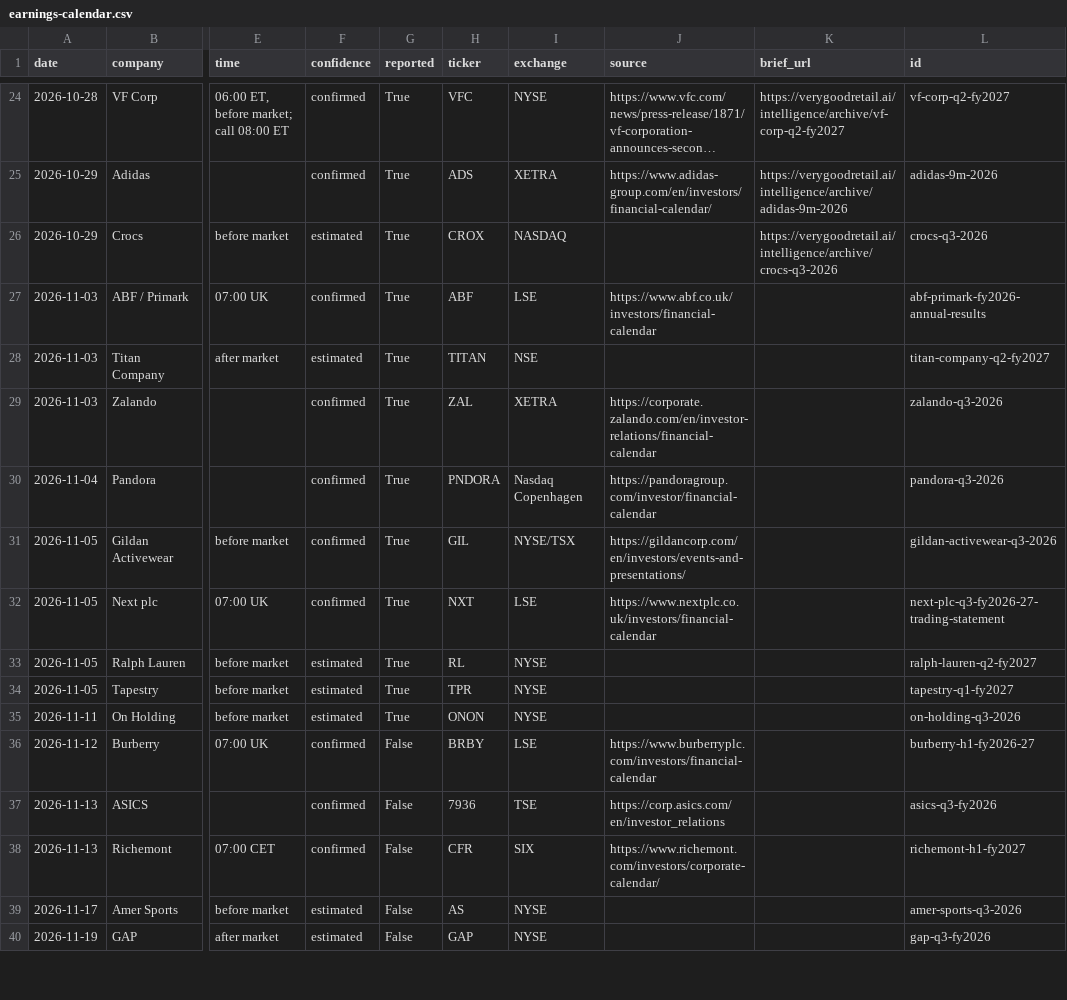
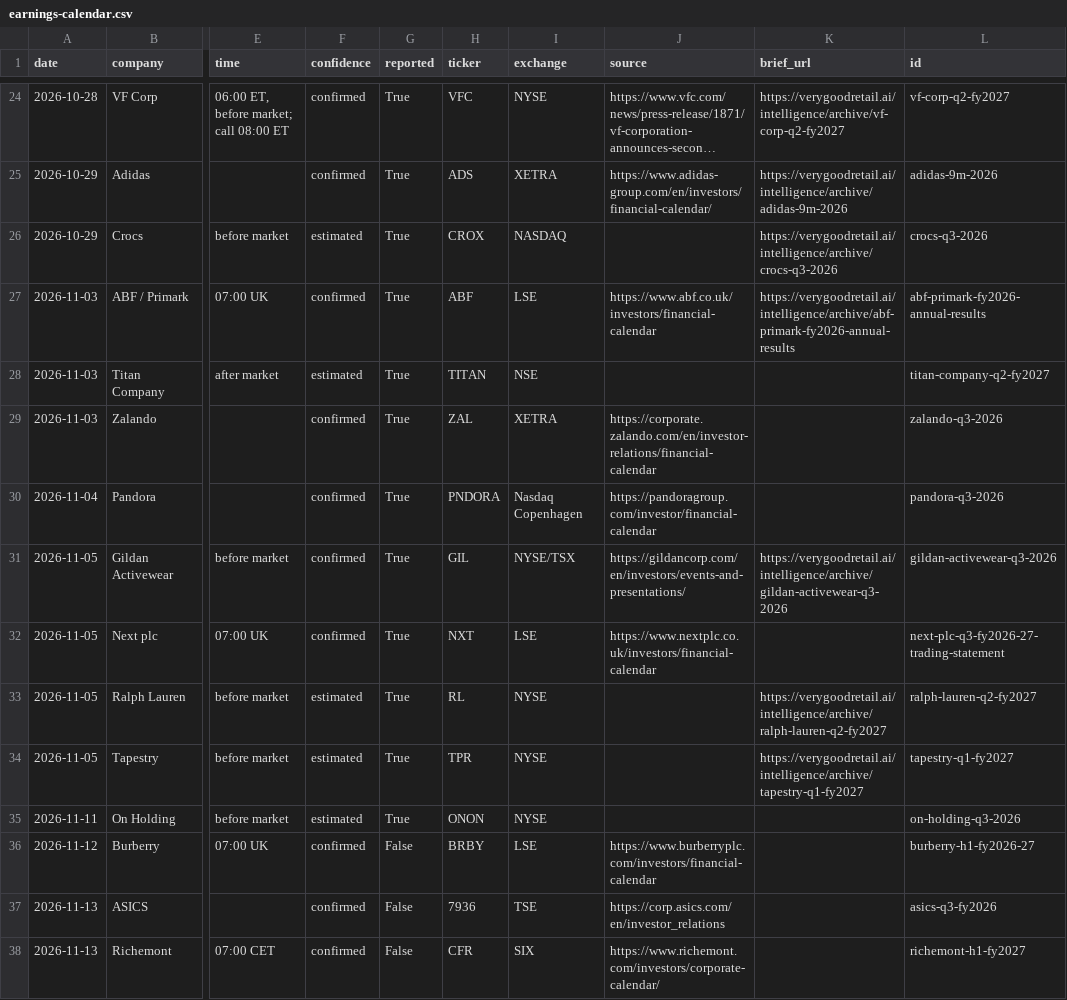
Before and after one commit to almarpause/vgr-earnings-calendar, a CSV file: earnings-calendar.csv, drawn as a sheet; only a part is shown, gaps mark what is left out; the shorter side is filled out with more unchanged rows; long unchanged cells end in …; the diff names each change by its address in the sheet, - before the commit and + after, or states it on an @@ line.

Commit message:
Calendar update 2026-11-12

```diff
--- a/earnings-calendar.csv
+++ b/earnings-calendar.csv
-K27 (brief_url): (empty)
+K27 (brief_url): https://verygoodretail.ai/intelligence/archive/abf-primark-fy2026-annual-results
-K31 (brief_url): (empty)
+K31 (brief_url): https://verygoodretail.ai/intelligence/archive/gildan-activewear-q3-2026
-K33 (brief_url): (empty)
+K33 (brief_url): https://verygoodretail.ai/intelligence/archive/ralph-lauren-q2-fy2027
-K34 (brief_url): (empty)
+K34 (brief_url): https://verygoodretail.ai/intelligence/archive/tapestry-q1-fy2027
```
Also changed, not shown: 2 other files.
